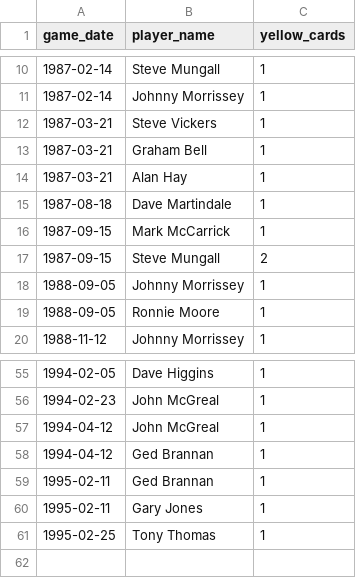
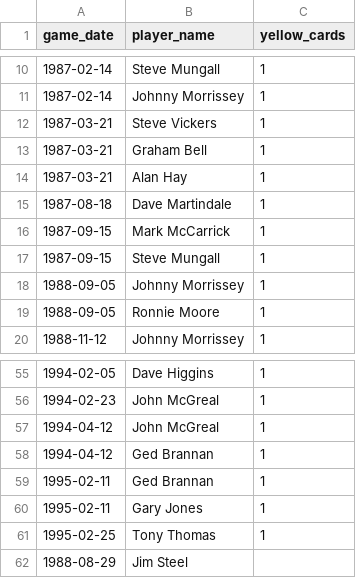
Before and after one commit to petebrown/complete-record, a CSV file: seasons/manual/cards_yellow.csv, drawn as a sheet; only a part is shown, gaps mark what is left out.

```diff
--- a/seasons/manual/cards_yellow.csv
+++ b/seasons/manual/cards_yellow.csv
@@ -16,3 +16,3 @@ game_date,player_name,yellow_cards
 1987-09-15,Mark McCarrick,1
-1987-09-15,Steve Mungall,2
+1987-09-15,Steve Mungall,1
 1988-09-05,Johnny Morrissey,1
@@ -61 +61,2 @@ game_date,player_name,yellow_cards
 1995-02-25,Tony Thomas,1
+1988-08-29,Jim Steel,
```
Also changed, not shown: seasons/manual/goal_mins.csv, seasons/manual/subs_missing_mins.csv, 3 other files.
